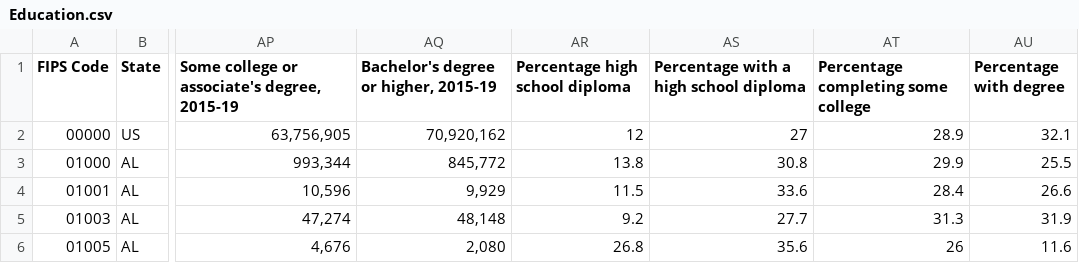
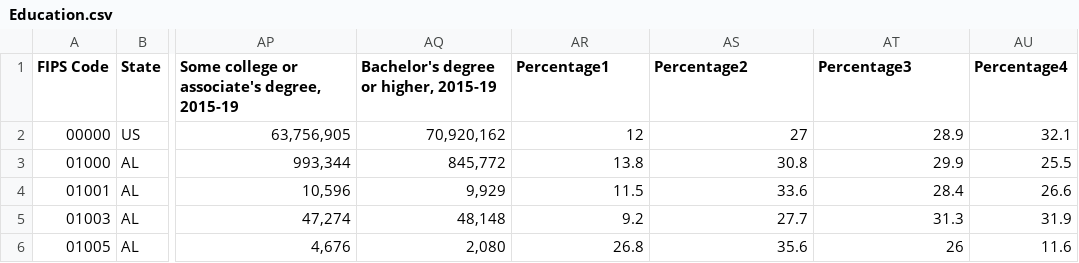
Before and after one commit to ChingyiLam/Project1, a CSV file: Education.csv, drawn as a sheet; only a part is shown, gaps mark what is left out; the diff names each change by its address in the sheet, - before the commit and + after, or states it on an @@ line.

Commit message:
Add files via upload

```diff
--- a/Education.csv
+++ b/Education.csv
-AR1: Percentage high school diploma
+AR1: Percentage1
-AS1: Percentage with a high school diploma
+AS1: Percentage2
-AT1: Percentage completing some college
+AT1: Percentage3
-AU1: Percentage with degree
+AU1: Percentage4
```
